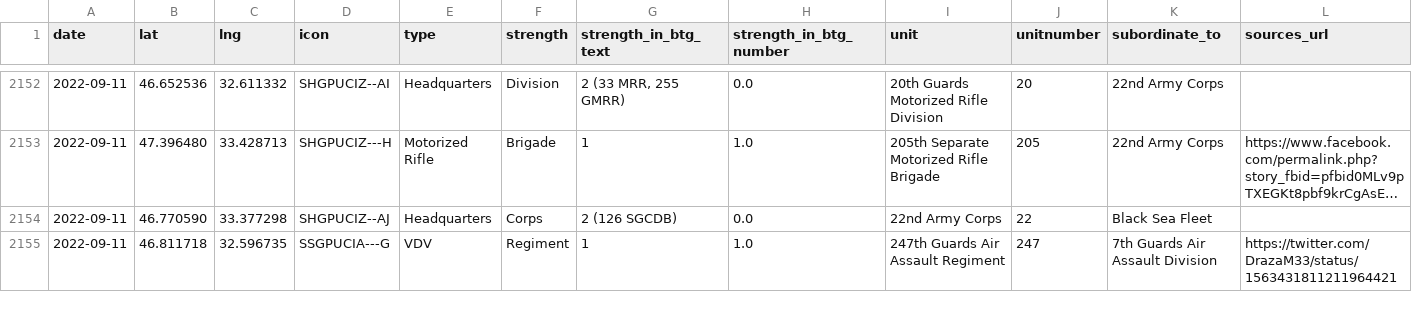
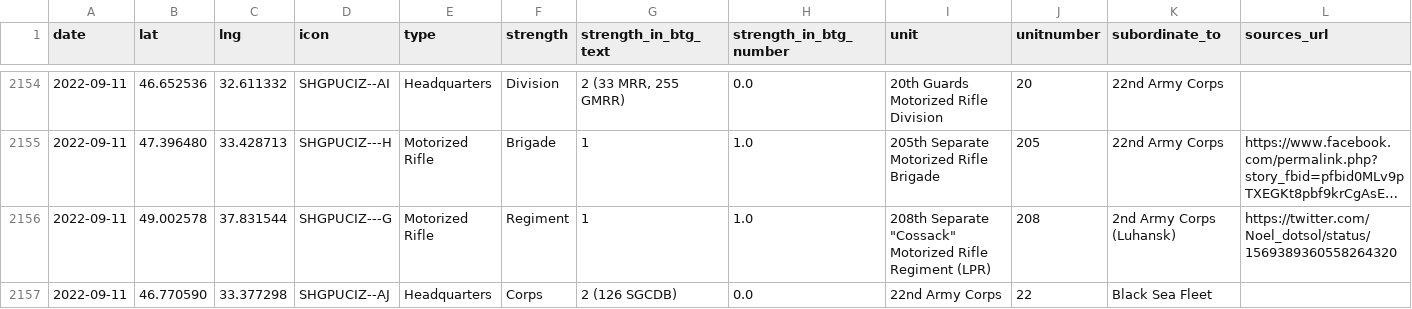
Before and after one commit to simonhuwiler/uawardata, a CSV file: data/csv/units_all.csv, drawn as a sheet; only a part is shown, gaps mark what is left out; the shorter side is filled out with more unchanged rows; long unchanged cells end in …; rows hold the shown columns only; the diff covers the shown part only; the diff names each change by its address in the sheet, - before the commit and + after, or states it on an @@ line.

```diff
--- a/data/csv/units_all.csv
+++ b/data/csv/units_all.csv
+row 2156: 2022-09-11 | 49.002578 | 37.831544 | SHGPUCIZ---G | Motorized Rifle | Regiment | 1 | 1.0 | 208th Separate "Cossack" Motorized Rifle Regiment (LPR) | 208 | 2nd Army Corps (Luhansk) | https://twitter.com/Noel_dotsol/status/1569389360558264320
```
Also changed, not shown: 5 added rows elsewhere in this file, data/csv/units_current.csv, 2 other files.
